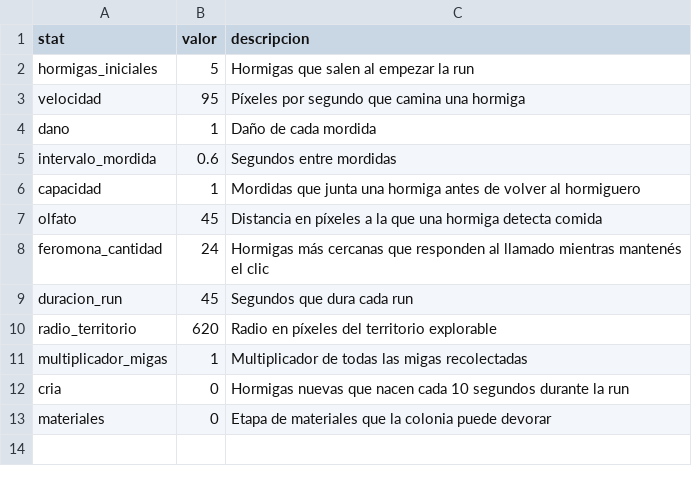
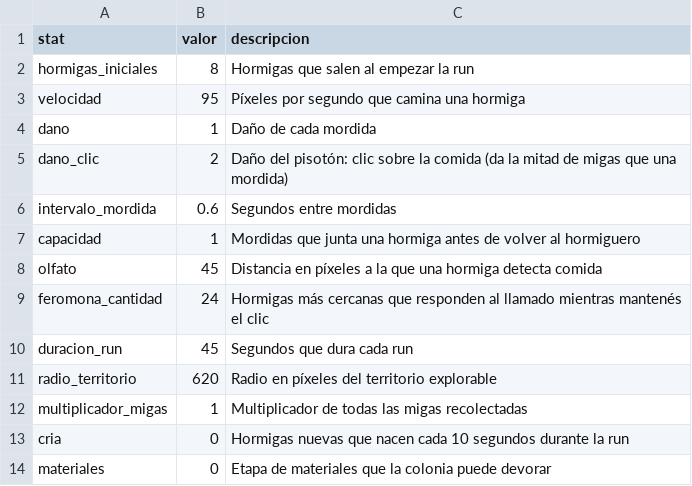
Before and after one commit to lucotuco/hormigas, a CSV file: datos/stats_base.csv, drawn as a sheet.

```diff
--- a/datos/stats_base.csv
+++ b/datos/stats_base.csv
@@ -1,5 +1,6 @@
 stat,valor,descripcion
-hormigas_iniciales,5,Hormigas que salen al empezar la run
+hormigas_iniciales,8,Hormigas que salen al empezar la run
 velocidad,95,Píxeles por segundo que camina una hormiga
 dano,1,Daño de cada mordida
+dano_clic,2,Daño del pisotón: clic sobre la comida (da la mitad de migas que una mordida)
 intervalo_mordida,0.6,Segundos entre mordidas
```
Also changed, not shown: datos/mejoras.csv, 15 other files.
